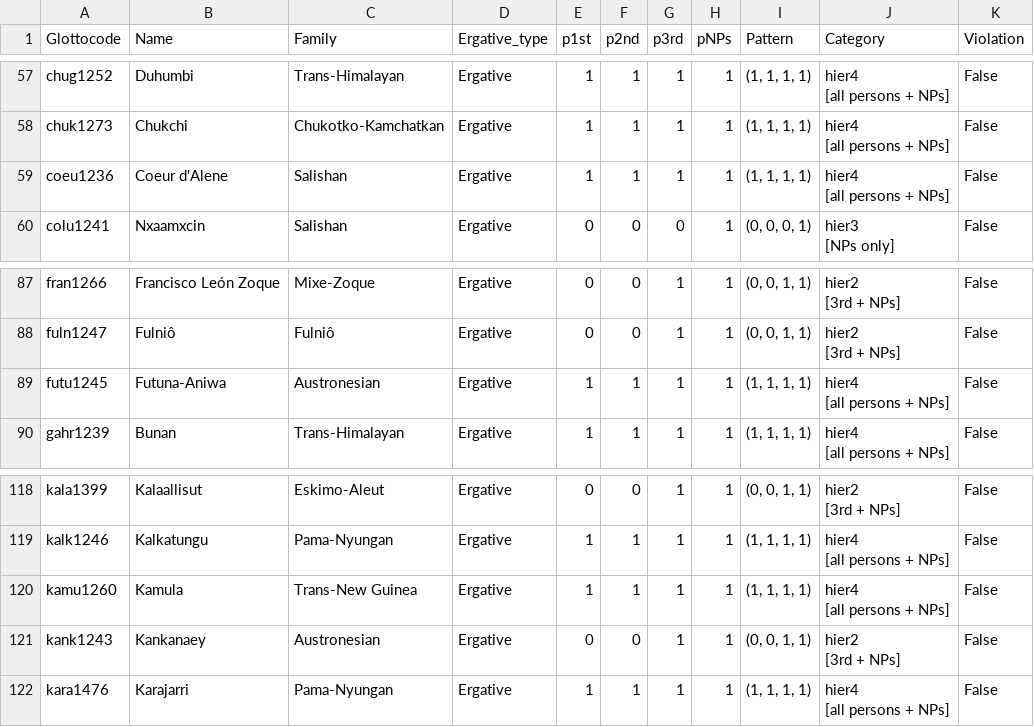
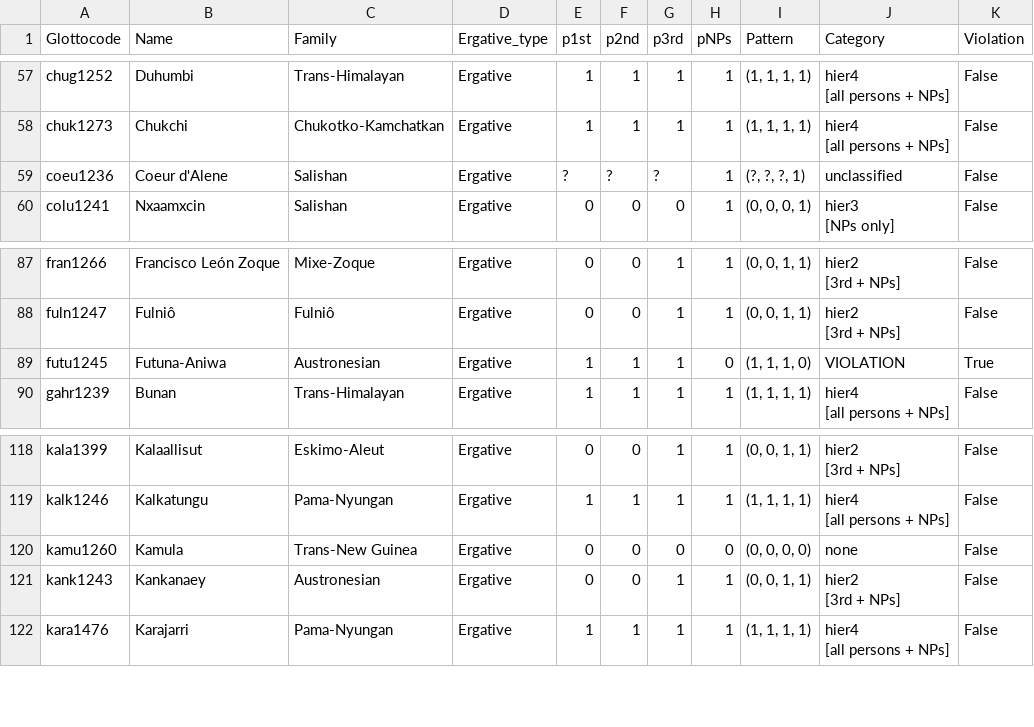
Before and after one commit to rzariquiey/ergon-database, a CSV file: analysis/silverstein_classifications.csv, drawn as a sheet; only a part is shown, gaps mark what is left out.

Commit message:
Fix 3 additional coding errors: Kamula, Futuna-Aniwa, Coeur d'Alene
Kamula (kamu1260): Changed GB409_2-5 from 1 to 0. Routamma (1994:75)
states -ta cannot be described as ergative — it marks both transitive
and intransitive subjects and is optional.

Futuna-Aniwa (futu1245): Changed GB409_5 from 1 to 0. The marker "e"
is optional and does not consistently distinguish A from S/P. Pattern
now (1,1,1,0) — a Silverstein hierarchy violation.

Coeur d'Alene (coeu1236): Fixed silverstein_classifications.csv from
incorrect (1,1,1,1) to (?,?,?,1), matching values.csv where GB409_2-4
are coded as "?".

```diff
--- a/analysis/silverstein_classifications.csv
+++ b/analysis/silverstein_classifications.csv
@@ -105,4 +105,3 @@ chuk1273,Chukchi,Chukotko-Kamchatkan,Ergative,1,1,1,1,"(1, 1, 1, 1)","hier4
 [all persons + NPs]",False
-coeu1236,Coeur d'Alene,Salishan,Ergative,1,1,1,1,"(1, 1, 1, 1)","hier4
-[all persons + NPs]",False
+coeu1236,Coeur d'Alene,Salishan,Ergative,?,?,?,1,"(?, ?, ?, 1)",unclassified,False
 colu1241,Nxaamxcin,Salishan,Ergative,0,0,0,1,"(0, 0, 0, 1)","hier3
@@ -163,4 +162,3 @@ fuln1247,Fulniô,Fulniô,Ergative,0,0,1,1,"(0, 0, 1, 1)","hier2
 [3rd + NPs]",False
-futu1245,Futuna-Aniwa,Austronesian,Ergative,1,1,1,1,"(1, 1, 1, 1)","hier4
-[all persons + NPs]",False
+futu1245,Futuna-Aniwa,Austronesian,Ergative,1,1,1,0,"(1, 1, 1, 0)",VIOLATION,True
 gahr1239,Bunan,Trans-Himalayan,Ergative,1,1,1,1,"(1, 1, 1, 1)","hier4
@@ -223,4 +221,3 @@ kalk1246,Kalkatungu,Pama-Nyungan,Ergative,1,1,1,1,"(1, 1, 1, 1)","hier4
 [all persons + NPs]",False
-kamu1260,Kamula,Trans-New Guinea,Ergative,1,1,1,1,"(1, 1, 1, 1)","hier4
-[all persons + NPs]",False
+kamu1260,Kamula,Trans-New Guinea,Ergative,0,0,0,0,"(0, 0, 0, 0)",none,False
 kank1243,Kankanaey,Austronesian,Ergative,0,0,1,1,"(0, 0, 1, 1)","hier2
```
Also changed, not shown: cldf/values.csv.
